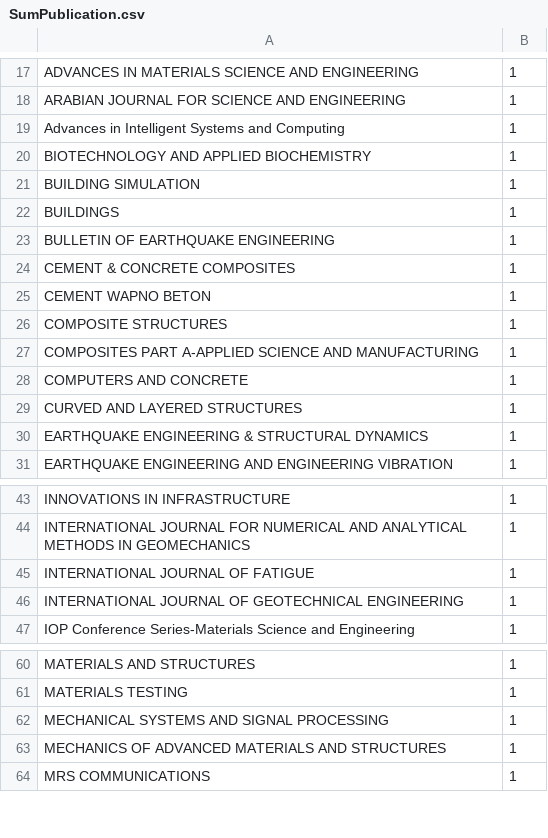
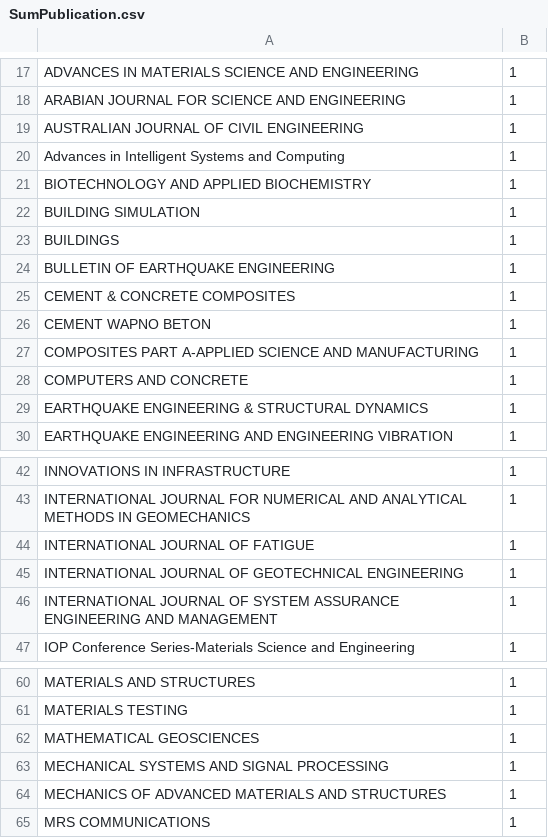
Before and after one commit to zhipeter/Relaxing-3-, a CSV file: SumPublication.csv, drawn as a sheet; only a part is shown, gaps mark what is left out; removed rows and columns are numbered as before the commit, all else as after; the diff names each change by its address in the sheet, - before the commit and + after, or states it on an @@ line.

Commit message:
Update data

```diff
--- a/SumPublication.csv
+++ b/SumPublication.csv
+row 19: AUSTRALIAN JOURNAL OF CIVIL ENGINEERING | 1
-row 26: COMPOSITE STRUCTURES | 1
-row 29: CURVED AND LAYERED STRUCTURES | 1
+row 46: INTERNATIONAL JOURNAL OF SYSTEM ASSURANCE ENGINEERING AND MANAGEMENT | 1
+row 62: MATHEMATICAL GEOSCIENCES | 1
```
Also changed, not shown: SumCountries.csv, SumOrganizations.csv, 4 other files.
